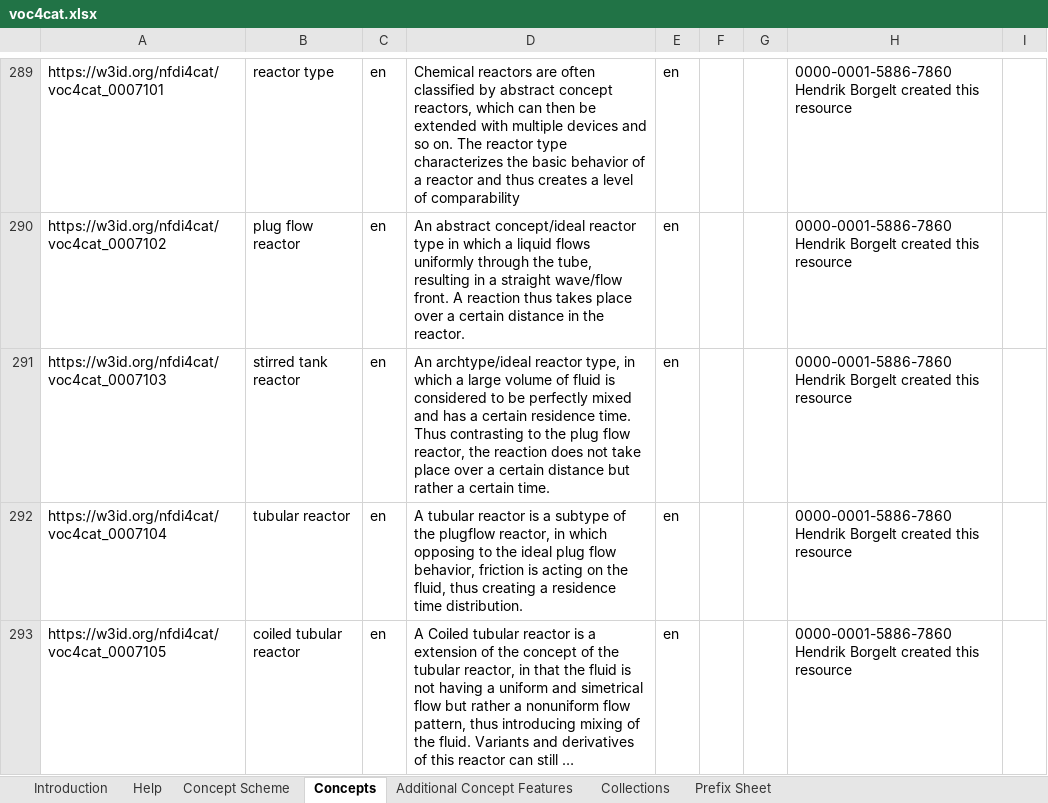
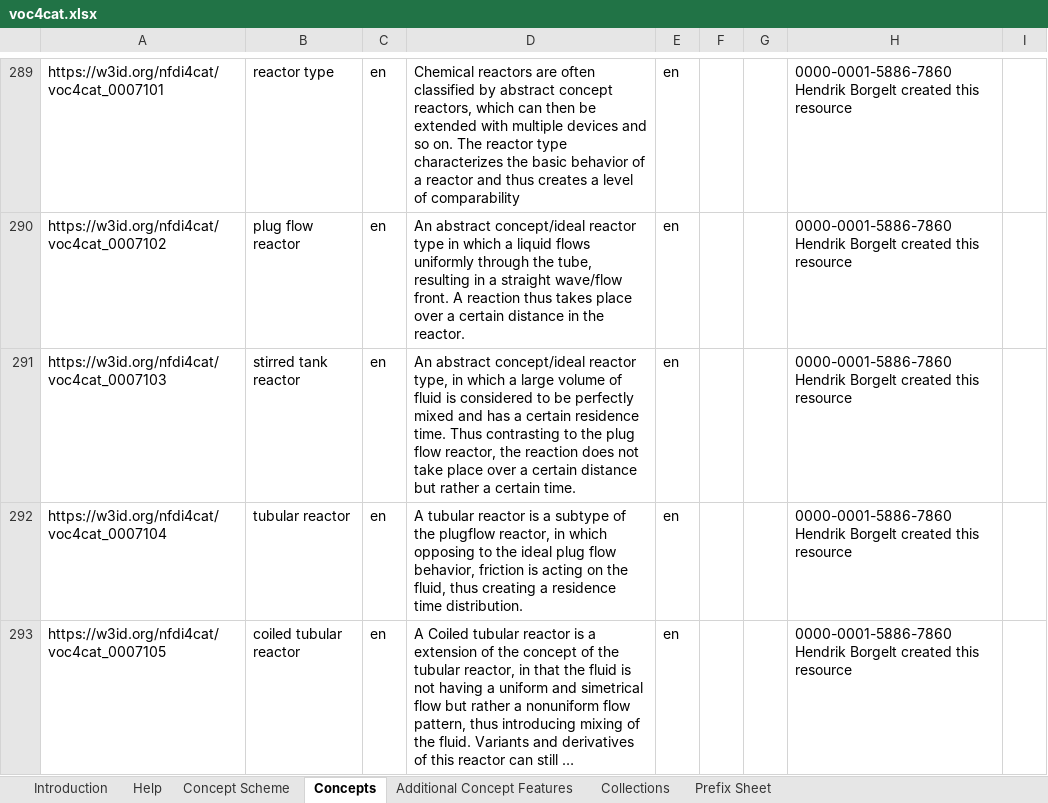
Before and after one commit to nfdi4cat/voc4cat, an Excel workbook: inbox-excel-vocabs/voc4cat.xlsx, sheet Concepts, drawn as a sheet; only a part is shown, gaps mark what is left out; long unchanged cells end in …; values as stored, in another font and other column widths than the file's, no borders; table styles not drawn; the diff names each change by its address in the sheet, - before the commit and + after, or states it on an @@ line.

Commit message:
Update voc4cat.xlsx

```diff
--- a/inbox-excel-vocabs/voc4cat.xlsx (sheet Concepts)
+++ b/inbox-excel-vocabs/voc4cat.xlsx (sheet Concepts)
-D291: An archtype/ideal reactor type,…
+D291: An abstract concept/ideal reactor type,…
```
